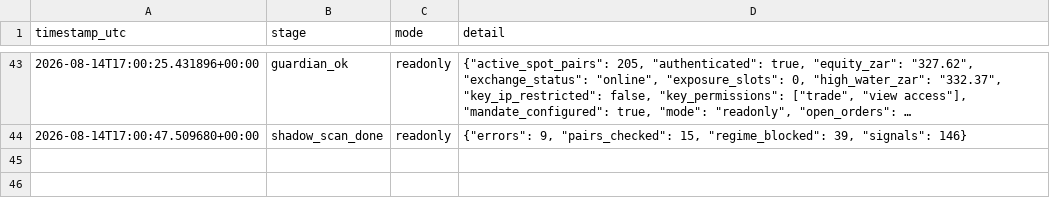
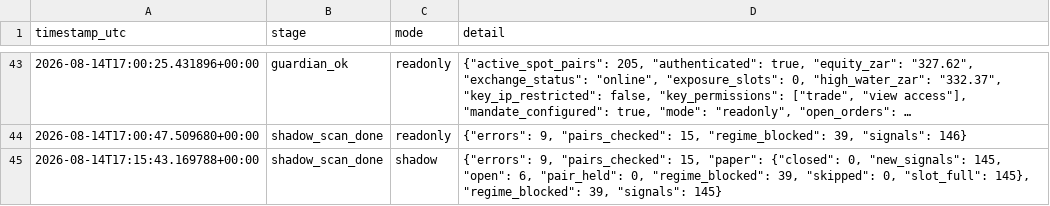
Before and after one commit to 6ixtyn9-sudo/Breakwater, a CSV file: localdata/status.csv, drawn as a sheet; only a part is shown, gaps mark what is left out; long unchanged cells end in ….

```diff
--- a/localdata/status.csv
+++ b/localdata/status.csv
@@ -44 +44,2 @@ timestamp_utc,stage,mode,detail
 2026-08-14T17:00:47.509680+00:00,shadow_scan_done,readonly,"{""errors"": 9, ""pairs_checked"": 15, ""regime_blocked"": 39, ""signals"": 146}"
+2026-08-14T17:15:43.169788+00:00,shadow_scan_done,shadow,"{""errors"": 9, ""pairs_checked"": 15, ""paper"": {""closed"": 0, ""new_signals"": 145, ""open"": 6, ""pair_held"": 0, ""regime_blocked"": 39, ""skipped"": 0, ""slot_full"": 145}, ""regime_blocked"": 39, ""signals"": 145}"
```
Also changed, not shown: localdata/research/paper_trade_log.csv, 1 other file.
